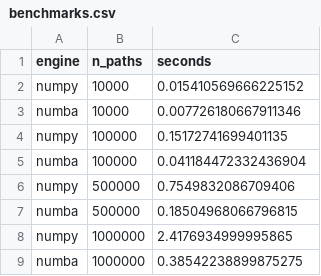
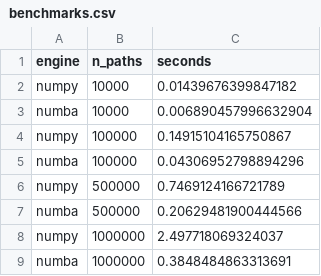
Before and after one commit to Ryan-Cooley/quant-option-pricer, a CSV file: benchmarks/benchmarks.csv, drawn as a sheet.

```diff
--- a/benchmarks/benchmarks.csv
+++ b/benchmarks/benchmarks.csv
@@ -1,9 +1,9 @@
 engine,n_paths,seconds
-numpy,10000,0.015410569666225152
-numba,10000,0.007726180667911346
-numpy,100000,0.15172741699401135
-numba,100000,0.041184472332436904
-numpy,500000,0.7549832086709406
-numba,500000,0.18504968066796815
-numpy,1000000,2.4176934999995865
-numba,1000000,0.38542238899875275
+numpy,10000,0.01439676399847182
+numba,10000,0.006890457996632904
+numpy,100000,0.14915104165750867
+numba,100000,0.04306952798894296
+numpy,500000,0.7469124166721789
+numba,500000,0.20629481900444566
+numpy,1000000,2.497718069324037
+numba,1000000,0.3848484863313691
```
Also changed, not shown: 8 other files.
